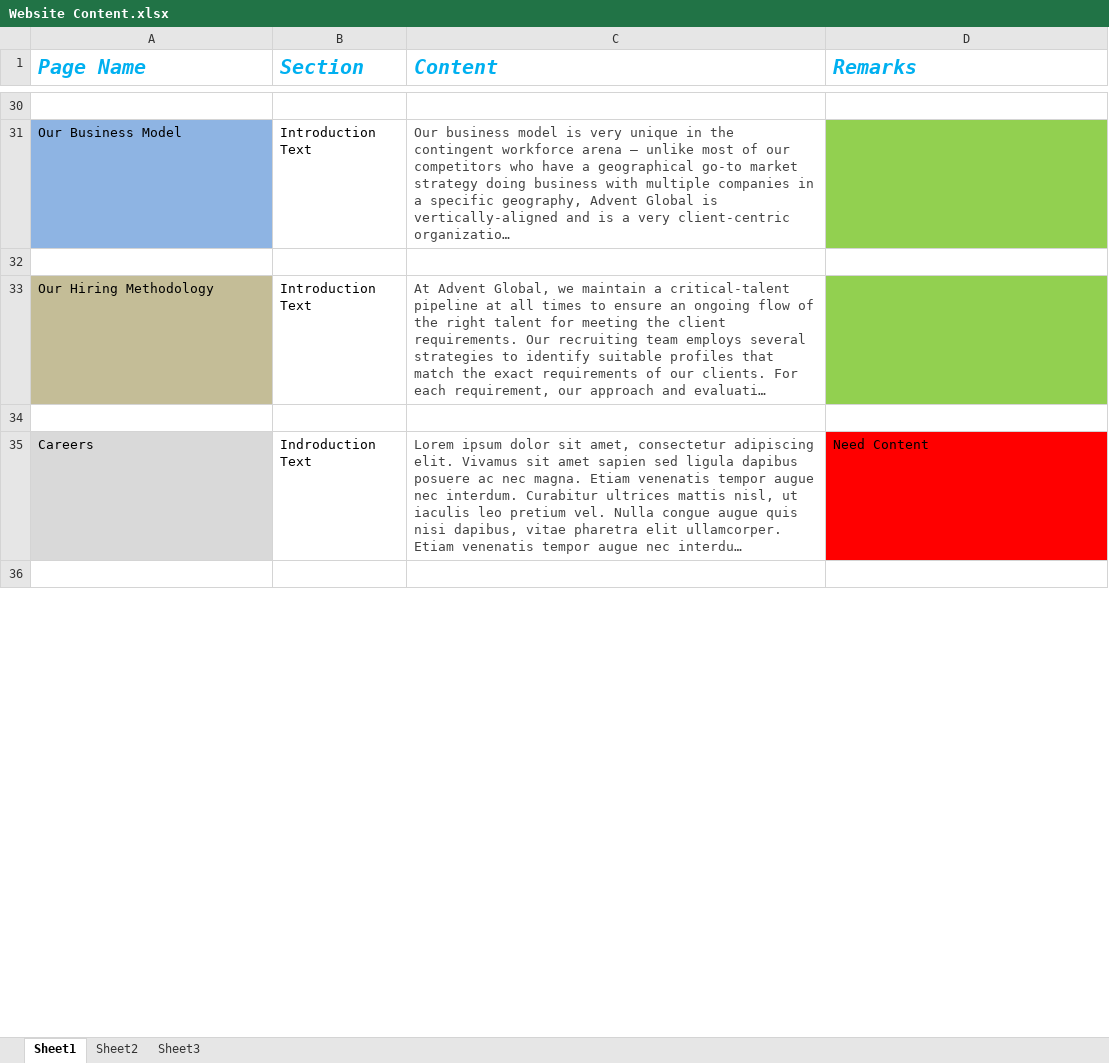
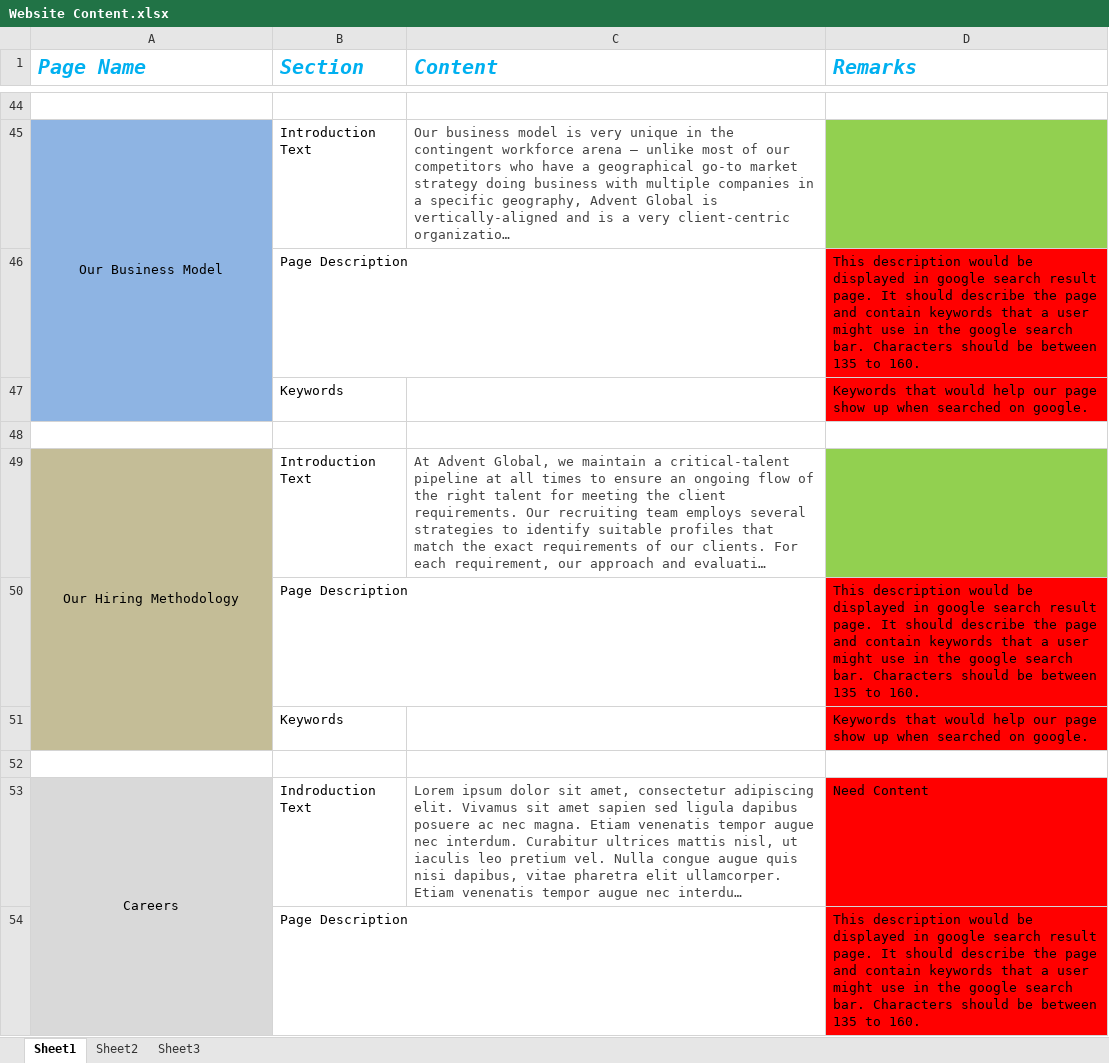
Before and after one commit to Agsbangalore/Agsbangalore.github.io, an Excel workbook: content/Website Content.xlsx, sheet Sheet1, drawn as a sheet; only a part is shown, gaps mark what is left out; the shorter side is filled out with more unchanged rows; long unchanged cells end in …; values as stored, in another font and other column widths than the file's, no borders; addresses are those after the commit; the diff covers the shown part only; the diff names each change by its address in the sheet, - before the commit and + after, or states it on an @@ line.

```diff
--- a/content/Website Content.xlsx (sheet Sheet1)
+++ b/content/Website Content.xlsx (sheet Sheet1)
-A45 alignment: left
+A45 alignment: center
+A45:A47 merged
+row 46:  | Page Description |  | This description would be displayed in google search result page. It should describe the page and contain keywords that a user might use in the google search bar. Characters should be between 135 to 160.
+row 47:  | Keywords |  | Keywords that would help our page show up when searched on google.
-A49 alignment: left
+A49 alignment: center
+A49:A51 merged
+row 50:  | Page Description |  | This description would be displayed in google search result page. It should describe the page and contain keywords that a user might use in the google search bar. Characters should be between 135 to 160.
+row 51:  | Keywords |  | Keywords that would help our page show up when searched on google.
-A53 alignment: left
+A53 alignment: center
+A53:A55 merged
+row 54:  | Page Description |  | This description would be displayed in google search result page. It should describe the page and contain keywords that a user might use in the google search bar. Characters should be between 135 to 160.
```
Also changed, not shown: 19 added rows, 1 edited cell, cell formats and merged cells elsewhere in this sheet, 25 other files.
